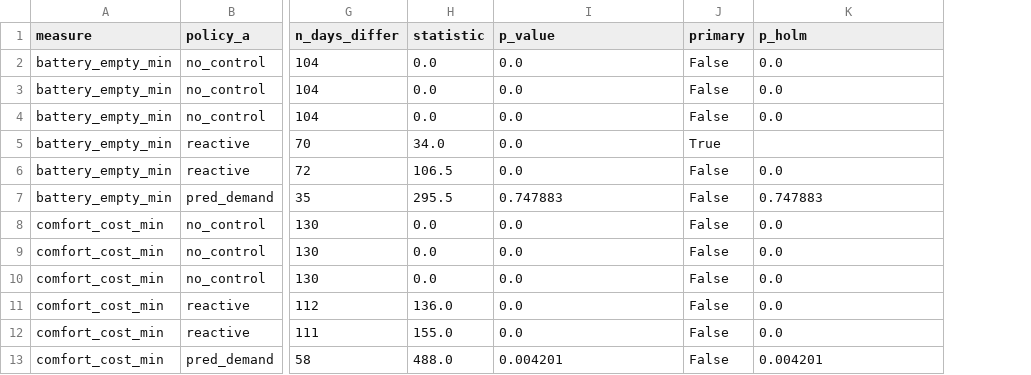
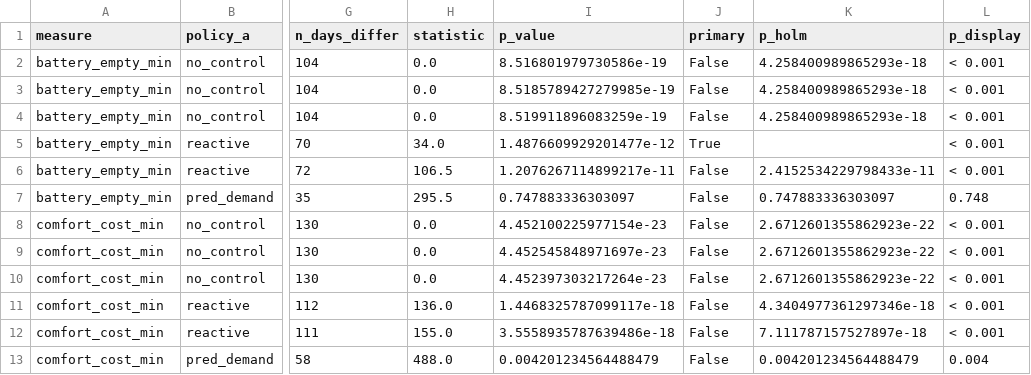
Before and after one commit to rcssln/Predictricity, a CSV file: results/tables/step12_evening_sized_wilcoxon.csv, drawn as a sheet; only a part is shown, gaps mark what is left out; the diff names each change by its address in the sheet, - before the commit and + after, or states it on an @@ line.

```diff
--- a/results/tables/step12_evening_sized_wilcoxon.csv
+++ b/results/tables/step12_evening_sized_wilcoxon.csv
+column L (p_display), rows 2-13: < 0.001 | < 0.001 | < 0.001 | < 0.001 | < 0.001 | 0.748 | < 0.001 | < 0.001 | < 0.001 | < 0.001 | < 0.001 | 0.004
-I2 (p_value): 0.0
+I2 (p_value): 8.516801979730586e-19
-K2:K4 (p_holm): 0.0
+K2:K4 (p_holm): 4.258400989865293e-18
-I3 (p_value): 0.0
+I3 (p_value): 8.5185789427279985e-19
-I4 (p_value): 0.0
+I4 (p_value): 8.519911896083259e-19
-I5 (p_value): 0.0
+I5 (p_value): 1.4876609929201477e-12
-I6 (p_value): 0.0
+I6 (p_value): 1.2076267114899217e-11
-K6 (p_holm): 0.0
+K6 (p_holm): 2.4152534229798433e-11
-I7 (p_value): 0.747883
+I7 (p_value): 0.747883336303097
-K7 (p_holm): 0.747883
+K7 (p_holm): 0.747883336303097
-I8 (p_value): 0.0
+I8 (p_value): 4.452100225977154e-23
-K8:K10 (p_holm): 0.0
+K8:K10 (p_holm): 2.6712601355862923e-22
-I9 (p_value): 0.0
+I9 (p_value): 4.452545848971697e-23
-I10 (p_value): 0.0
+I10 (p_value): 4.452397303217264e-23
-I11 (p_value): 0.0
+I11 (p_value): 1.4468325787099117e-18
-K11 (p_holm): 0.0
+K11 (p_holm): 4.3404977361297346e-18
-I12 (p_value): 0.0
+I12 (p_value): 3.5558935787639486e-18
-K12 (p_holm): 0.0
+K12 (p_holm): 7.111787157527897e-18
-I13 (p_value): 0.004201
+I13 (p_value): 0.004201234564488479
-K13 (p_holm): 0.004201
+K13 (p_holm): 0.004201234564488479
```
Also changed, not shown: results/tables/step12_original_wilcoxon.csv, results/tables/step12_sunset_full_wilcoxon.csv, 2 other files.
